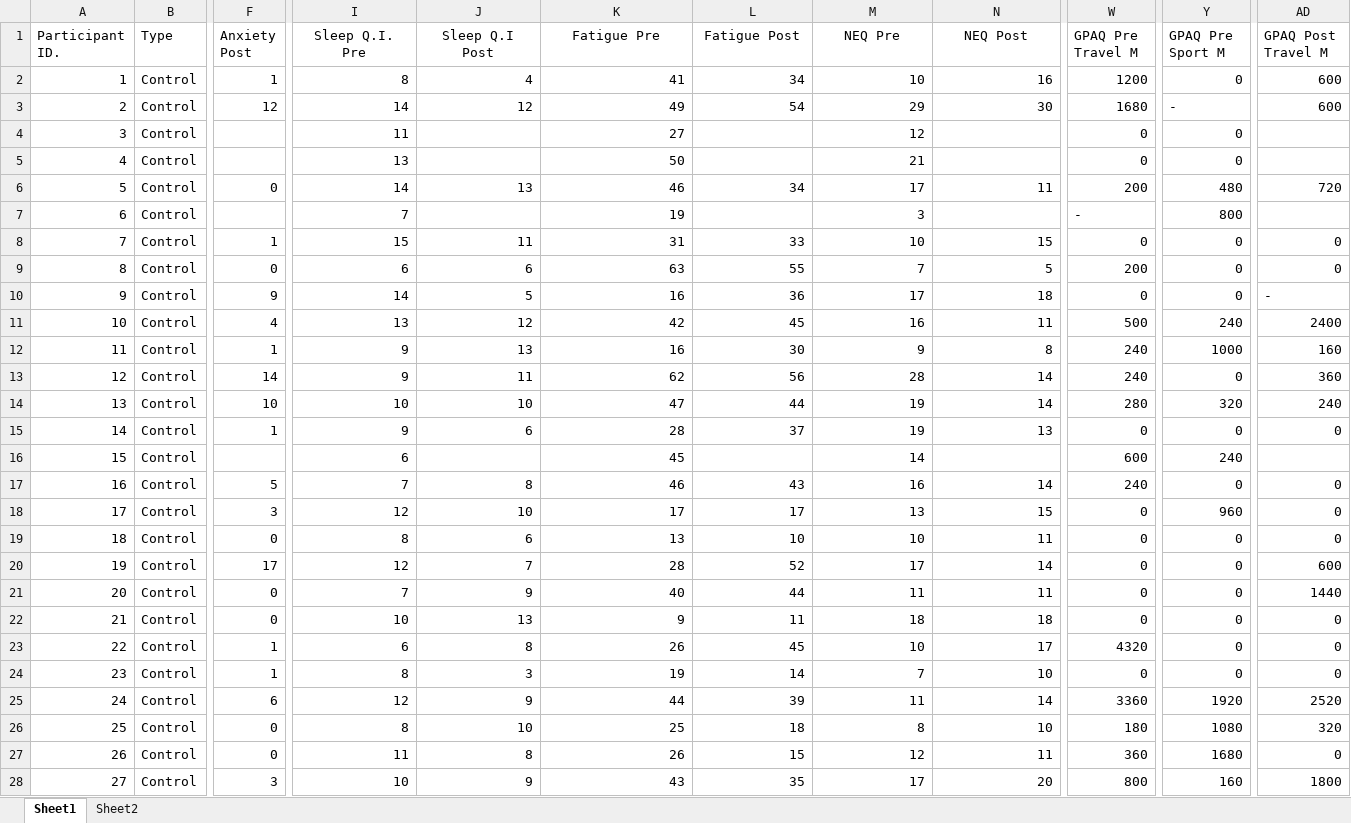
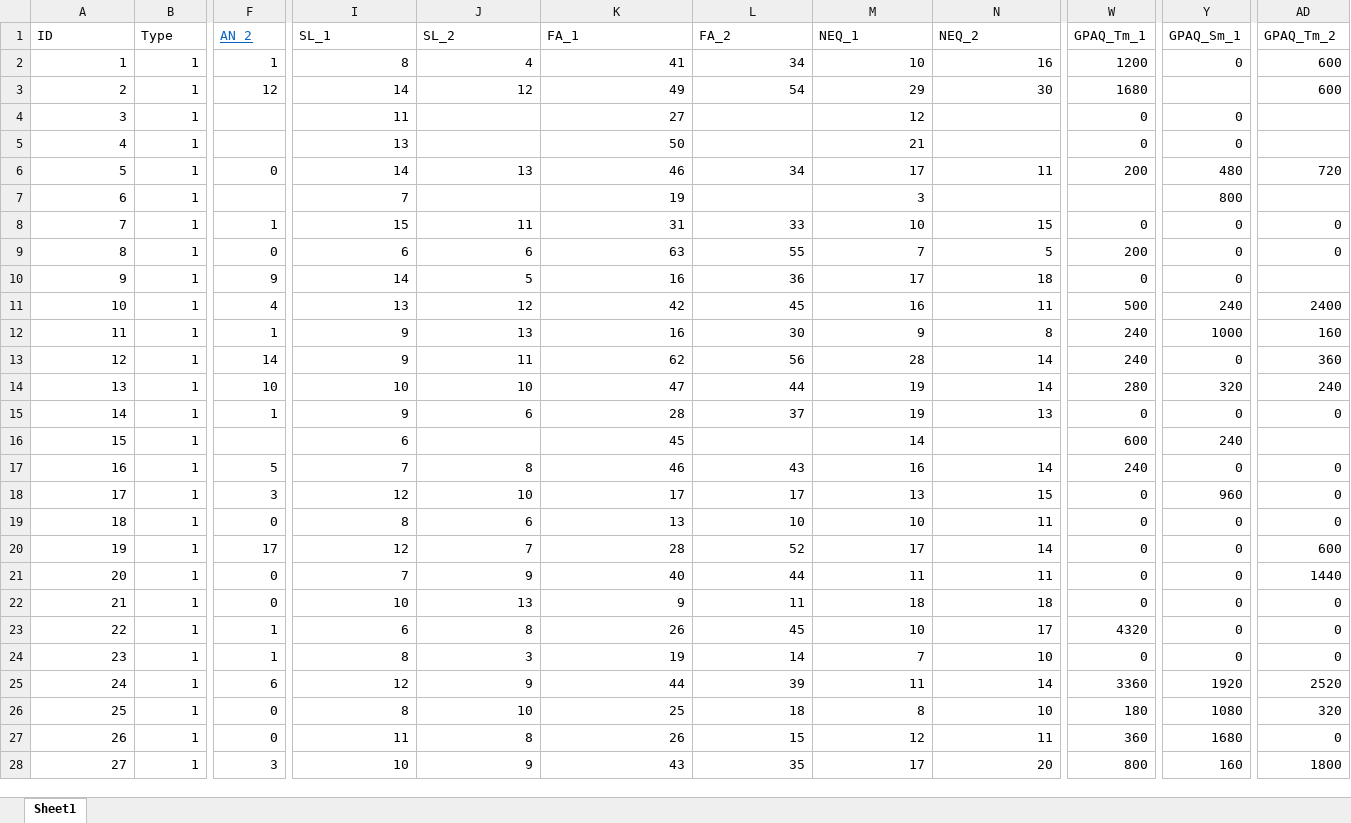
Before and after one commit to alsaberACS/HJarralllah, an Excel workbook: Questionnaire.xlsx, sheet Sheet1, drawn as a sheet; only a part is shown, gaps mark what is left out; values as stored, in another font and other column widths than the file's, no borders; the diff covers the shown part only; the diff names each change by its address in the sheet, - before the commit and + after, or states it on an @@ line.

```diff
--- a/Questionnaire.xlsx (sheet Sheet1)
+++ b/Questionnaire.xlsx (sheet Sheet1)
-sheet tab: Sheet2
-A1: Participant ID.
+A1: ID
-F1: Anxiety Post
+F1: AN_2
@@ F1 underline: off → on, text colour: black → #0563C1 @@
-I1: Sleep Q.I. Pre
+I1: SL_1
-I1:N1 alignment: center
+I1:N1 alignment: left
-J1: Sleep Q.I Post
+J1: SL_2
-K1: Fatigue Pre
+K1: FA_1
-L1: Fatigue Post
+L1: FA_2
-M1: NEQ Pre
+M1: NEQ_1
-N1: NEQ Post
+N1: NEQ_2
-W1: GPAQ Pre Travel M
+W1: GPAQ_Tm_1
-Y1: GPAQ Pre Sport M
+Y1: GPAQ_Sm_1
-AD1: GPAQ Post Travel M
+AD1: GPAQ_Tm_2
-B2:B28 (Type): Control
+B2:B28 (Type): 1
-Y3 (GPAQ_Sm_1): -
+Y3 (GPAQ_Sm_1): (empty)
-W7 (GPAQ_Tm_1): -
+W7 (GPAQ_Tm_1): (empty)
-AD10 (GPAQ_Tm_2): -
+AD10 (GPAQ_Tm_2): (empty)
```
Also changed, not shown: 395 edited cells and cell formats elsewhere in this sheet, Demographics-Apnoea.xlsx, Demographics-Control.xlsx, 6 other files.
